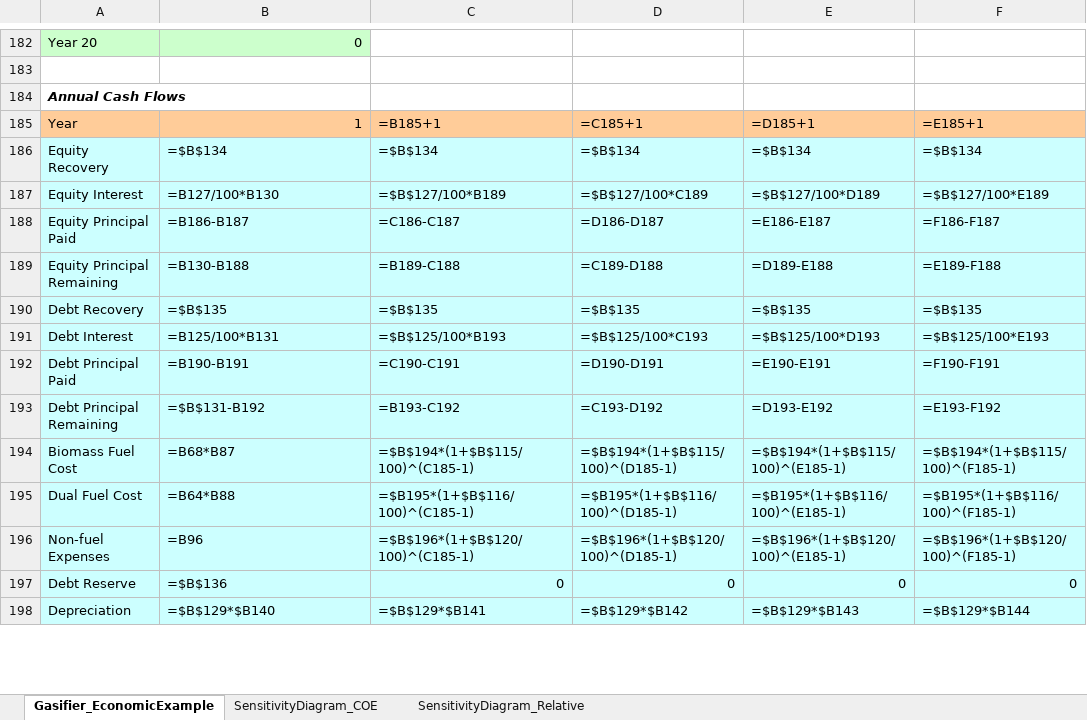
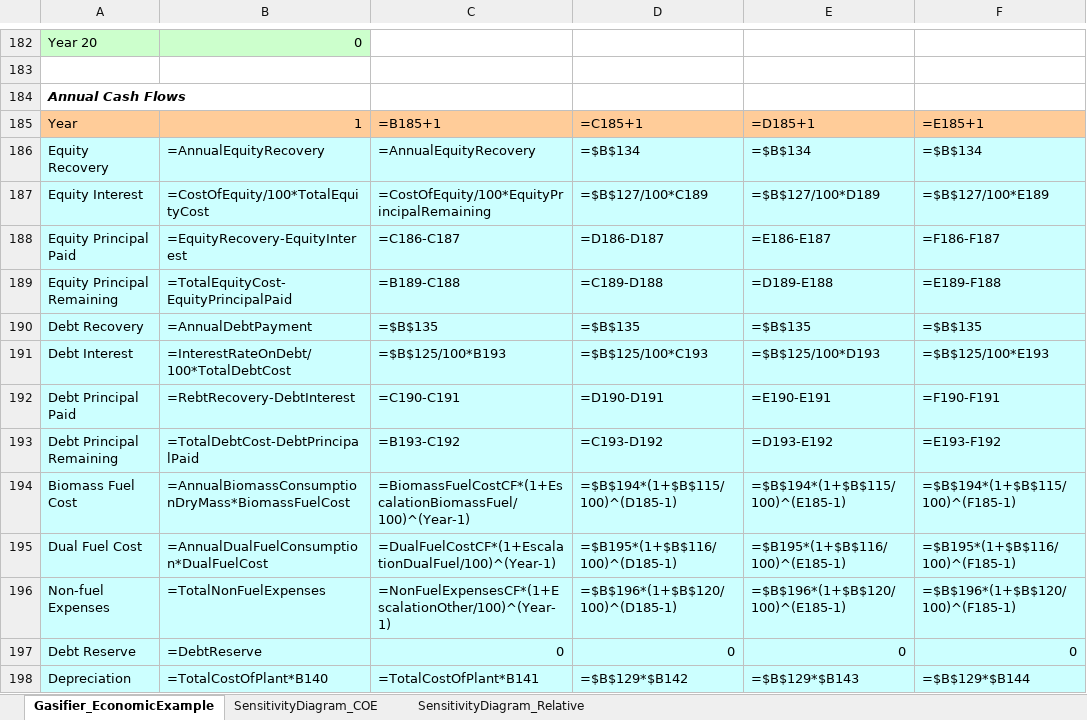
Before and after one commit to liany36/technoeconomic-assessment, an Excel workbook: docs/10-31-2013-energy-cost-calculator-gasification-power-generation-model.xlsx, sheet Gasifier_EconomicExample, drawn as a sheet; only a part is shown, gaps mark what is left out; values as stored, in another font and other column widths than the file's, no borders; formulas are shown in place of their values; charts and pictures not drawn; the diff covers the shown part only; the diff names each change by its address in the sheet, - before the commit and + after, or states it on an @@ line.

Commit message:
update .xls to .xlsx

```diff
--- a/docs/10-31-2013-energy-cost-calculator-gasification-power-generation-model.xlsx (sheet Gasifier_EconomicExample)
+++ b/docs/10-31-2013-energy-cost-calculator-gasification-power-generation-model.xlsx (sheet Gasifier_EconomicExample)
-B186: =$B$134
+B186: =AnnualEquityRecovery
-C186: =$B$134
+C186: =AnnualEquityRecovery
-B187: =B127/100*B130
+B187: =CostOfEquity/100*TotalEquityCost
-C187: =$B$127/100*B189
+C187: =CostOfEquity/100*EquityPrincipalRemaining
-B188: =B186-B187
+B188: =EquityRecovery-EquityInterest
-B189: =B130-B188
+B189: =TotalEquityCost-EquityPrincipalPaid
-B190: =$B$135
+B190: =AnnualDebtPayment
-B191: =B125/100*B131
+B191: =InterestRateOnDebt/100*TotalDebtCost
-B192: =B190-B191
+B192: =RebtRecovery-DebtInterest
-B193: =$B$131-B192
+B193: =TotalDebtCost-DebtPrincipalPaid
-B194: =B68*B87
+B194: =AnnualBiomassConsumptionDryMass*BiomassFuelCost
-C194: =$B$194*(1+$B$115/100)^(C185-1)
+C194: =BiomassFuelCostCF*(1+EscalationBiomassFuel/100)^(Year-1)
-B195: =B64*B88
+B195: =AnnualDualFuelConsumption*DualFuelCost
-C195: =$B195*(1+$B$116/100)^(C185-1)
+C195: =DualFuelCostCF*(1+EscalationDualFuel/100)^(Year-1)
-B196: =B96
+B196: =TotalNonFuelExpenses
-C196: =$B$196*(1+$B$120/100)^(C185-1)
+C196: =NonFuelExpensesCF*(1+EscalationOther/100)^(Year-1)
-B197: =$B$136
+B197: =DebtReserve
-B198: =$B$129*$B140
+B198: =TotalCostOfPlant*B140
-C198: =$B$129*$B141
+C198: =TotalCostOfPlant*B141
```
Also changed, not shown: 103 edited cells elsewhere in this sheet, charts or pictures, 1 other file.
